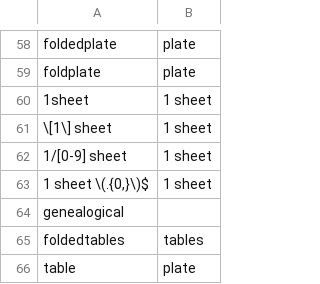
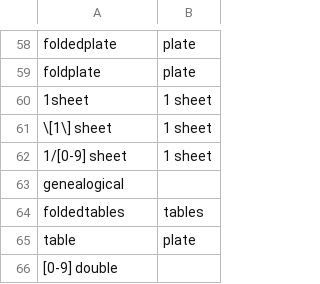
Before and after one commit to COMHIS/bibliographica, a CSV file: inst/extdata/harmonize_sheets.csv, drawn as a sheet; only a part is shown, gaps mark what is left out; the shorter side is filled out with more unchanged rows.

```diff
--- a/inst/extdata/harmonize_sheets.csv
+++ b/inst/extdata/harmonize_sheets.csv
@@ -62,3 +62,2 @@ foldplate;plate
 1/[0-9] sheet;1 sheet
-1 sheet \(.{0,}\)$;1 sheet
 genealogical;
```
Also changed, not shown: inst/extdata/harmonize_pages.csv, inst/extdata/harmonize_pages2.csv, 11 other files.
